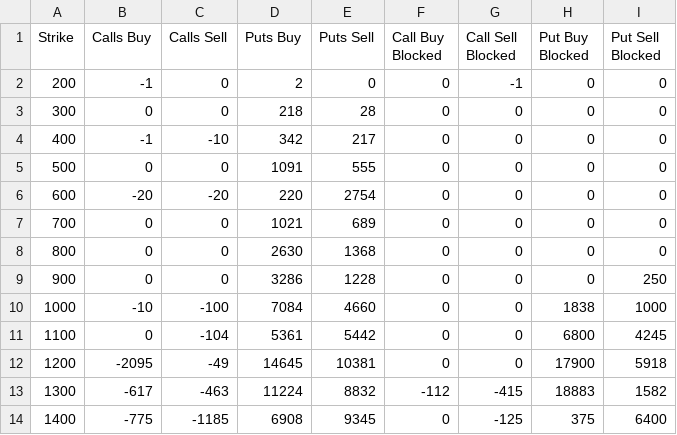
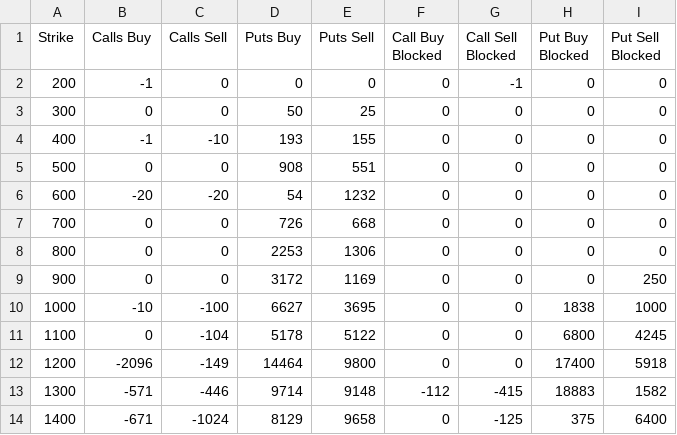
Before and after one commit to gmurra11/trading, a CSV file: data/LVT-MONTHLY-31MAR23.csv, drawn as a sheet; only a part is shown; the diff covers the shown part only.

```diff
--- a/data/LVT-MONTHLY-31MAR23.csv
+++ b/data/LVT-MONTHLY-31MAR23.csv
@@ -1,14 +1,14 @@
 "Strike","Calls Buy","Calls Sell","Puts Buy","Puts Sell","Call Buy Blocked","Call Sell Blocked","Put Buy Blocked","Put Sell Blocked"
-"200",-1,0,2,0,0,-1,0,0
-"300",0,0,218,28,0,0,0,0
-"400",-1,-10,342,217,0,0,0,0
-"500",0,0,1091,555,0,0,0,0
-"600",-20,-20,220,2754,0,0,0,0
-"700",0,0,1021,689,0,0,0,0
-"800",0,0,2630,1368,0,0,0,0
-"900",0,0,3286,1228,0,0,0,250
-"1000",-10,-100,7084,4660,0,0,1838,1000
-"1100",0,-104,5361,5442,0,0,6800,4245
-"1200",-2095,-49,14645,10381,0,0,17900,5918
-"1300",-617,-463,11224,8832,-112,-415,18883,1582
-"1400",-775,-1185,6908,9345,0,-125,375,6400
+"200",-1,0,0,0,0,-1,0,0
+"300",0,0,50,25,0,0,0,0
+"400",-1,-10,193,155,0,0,0,0
+"500",0,0,908,551,0,0,0,0
+"600",-20,-20,54,1232,0,0,0,0
+"700",0,0,726,668,0,0,0,0
+"800",0,0,2253,1306,0,0,0,0
+"900",0,0,3172,1169,0,0,0,250
+"1000",-10,-100,6627,3695,0,0,1838,1000
+"1100",0,-104,5178,5122,0,0,6800,4245
+"1200",-2096,-149,14464,9800,0,0,17400,5918
+"1300",-571,-446,9714,9148,-112,-415,18883,1582
+"1400",-671,-1024,8129,9658,0,-125,375,6400
```
Also changed, not shown: 1 removed row and 79 edited cells elsewhere in this file, data/LVT-WEEKLY-29SEP23.csv, data/LVT-WEEKLY-31MAR23.csv, 2 other files.
